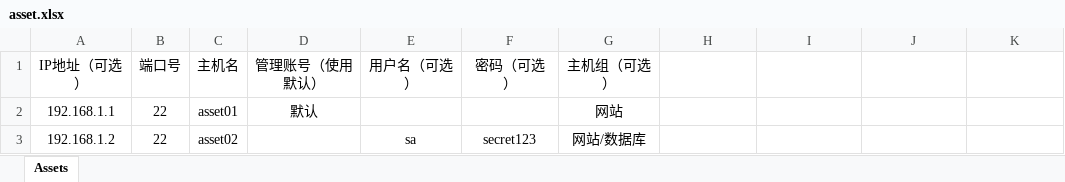
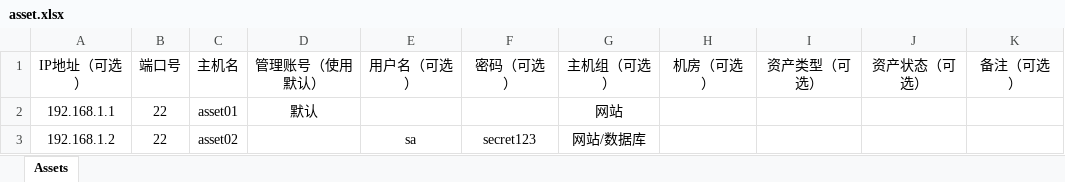
Before and after one commit to jumpserver/jumpserver, an Excel workbook: static/files/excels/asset.xlsx, sheet Assets, drawn as a sheet; values as stored, in another font and other column widths than the file's, no borders; the diff names each change by its address in the sheet, - before the commit and + after, or states it on an @@ line.

Commit message:
批量添加资产完善导入：机房、资产类型、资产状态、备注

```diff
--- a/static/files/excels/asset.xlsx (sheet Assets)
+++ b/static/files/excels/asset.xlsx (sheet Assets)
-H1: (empty)
+H1: 机房（可选）
-I1: (empty)
+I1: 资产类型（可选）
-J1: (empty)
+J1: 资产状态（可选）
-K1: (empty)
+K1: 备注（可选）
```
Also changed, not shown: 1 other file.
